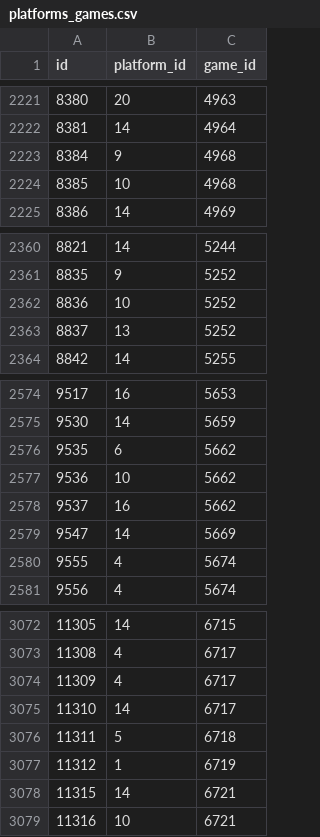
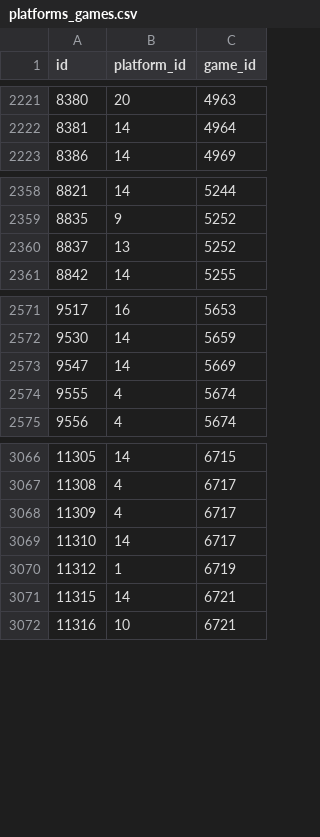
Before and after one commit to lutov/buhurt_db, a CSV file: data/csv/platforms_games.csv, drawn as a sheet; only a part is shown, gaps mark what is left out; removed rows and columns are numbered as before the commit, all else as after; the diff covers the shown part only; the diff names each change by its address in the sheet, - before the commit and + after, or states it on an @@ line.

```diff
--- a/data/csv/platforms_games.csv
+++ b/data/csv/platforms_games.csv
-row 2223: 8384 | 9 | 4968
-row 2224: 8385 | 10 | 4968
-row 2362: 8836 | 10 | 5252
-row 2576: 9535 | 6 | 5662
-row 2577: 9536 | 10 | 5662
-row 2578: 9537 | 16 | 5662
-row 3076: 11311 | 5 | 6718
```
Also changed, not shown: 57 added rows elsewhere in this file, data/csv/countries_films.csv, data/csv/directors_films.csv, 15 other files.
